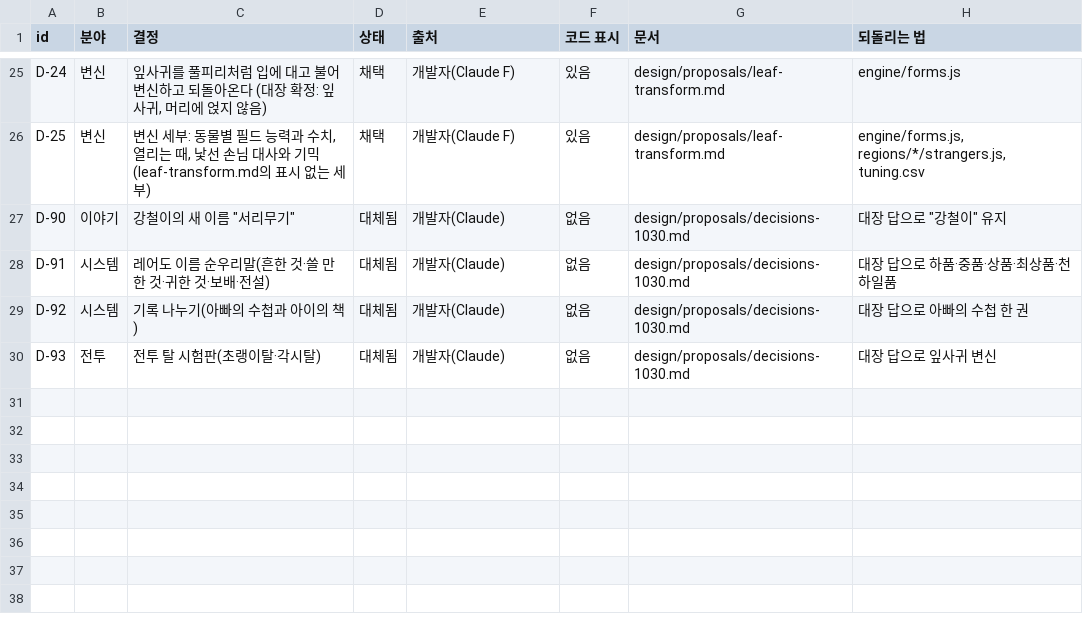
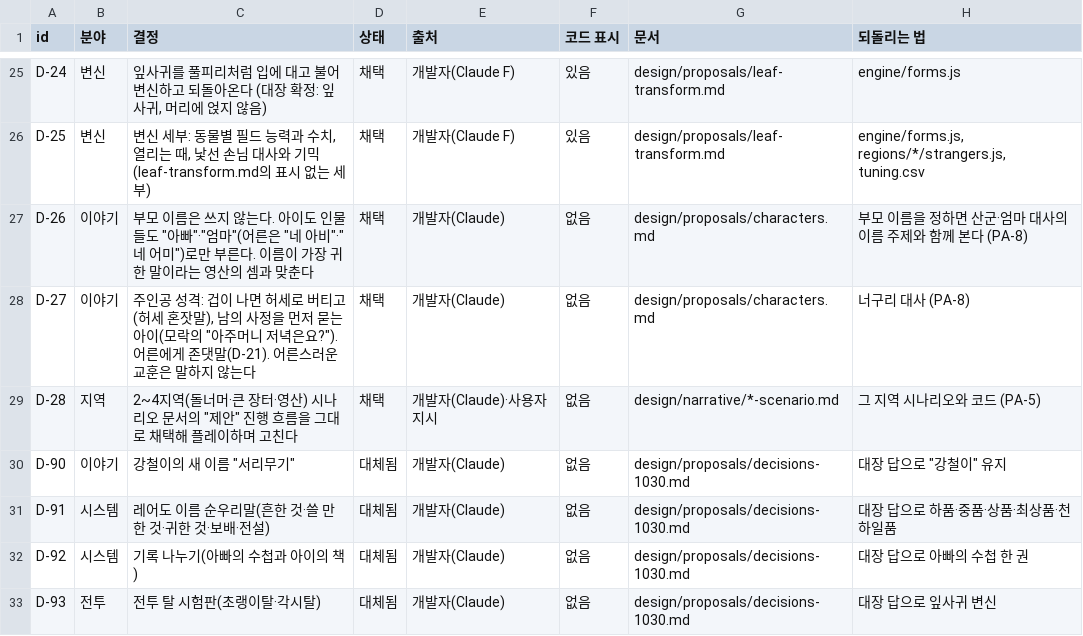
Before and after one commit to MATTTTJ/PACKOON, a CSV file: design/data/decisions.csv, drawn as a sheet; only a part is shown, gaps mark what is left out; the diff names each change by its address in the sheet, - before the commit and + after, or states it on an @@ line.

```diff
--- a/design/data/decisions.csv
+++ b/design/data/decisions.csv
+row 27: D-26 | 이야기 | 부모 이름은 쓰지 않는다. 아이도 인물들도 "아빠"·"엄마"(어른은 "네 아비"·"네 어미")로만 부른다. 이름이 가장 귀한 말이라는 영산의 셈과 맞춘다 | 채택 | 개발자(Claude) | 없음 | design/proposals/characters.md | 부모 이름을 정하면 산군·엄마 대사의 이름 주제와 함께 본다 (PA-8)
+row 28: D-27 | 이야기 | 주인공 성격: 겁이 나면 허세로 버티고(허세 혼잣말), 남의 사정을 먼저 묻는 아이(모락의 "아주머니 저녁은요?"). 어른에게 존댓말(D-21). 어른스러운 교훈은 말하지 않는다 | 채택 | 개발자(Claude) | 없음 | design/proposals/characters.md | 너구리 대사 (PA-8)
+row 29: D-28 | 지역 | 2~4지역(돌너머·큰 장터·영산) 시나리오 문서의 "제안" 진행 흐름을 그대로 채택해 플레이하며 고친다 | 채택 | 개발자(Claude)·사용자 지시 | 없음 | design/narrative/*-scenario.md | 그 지역 시나리오와 코드 (PA-5)
```
